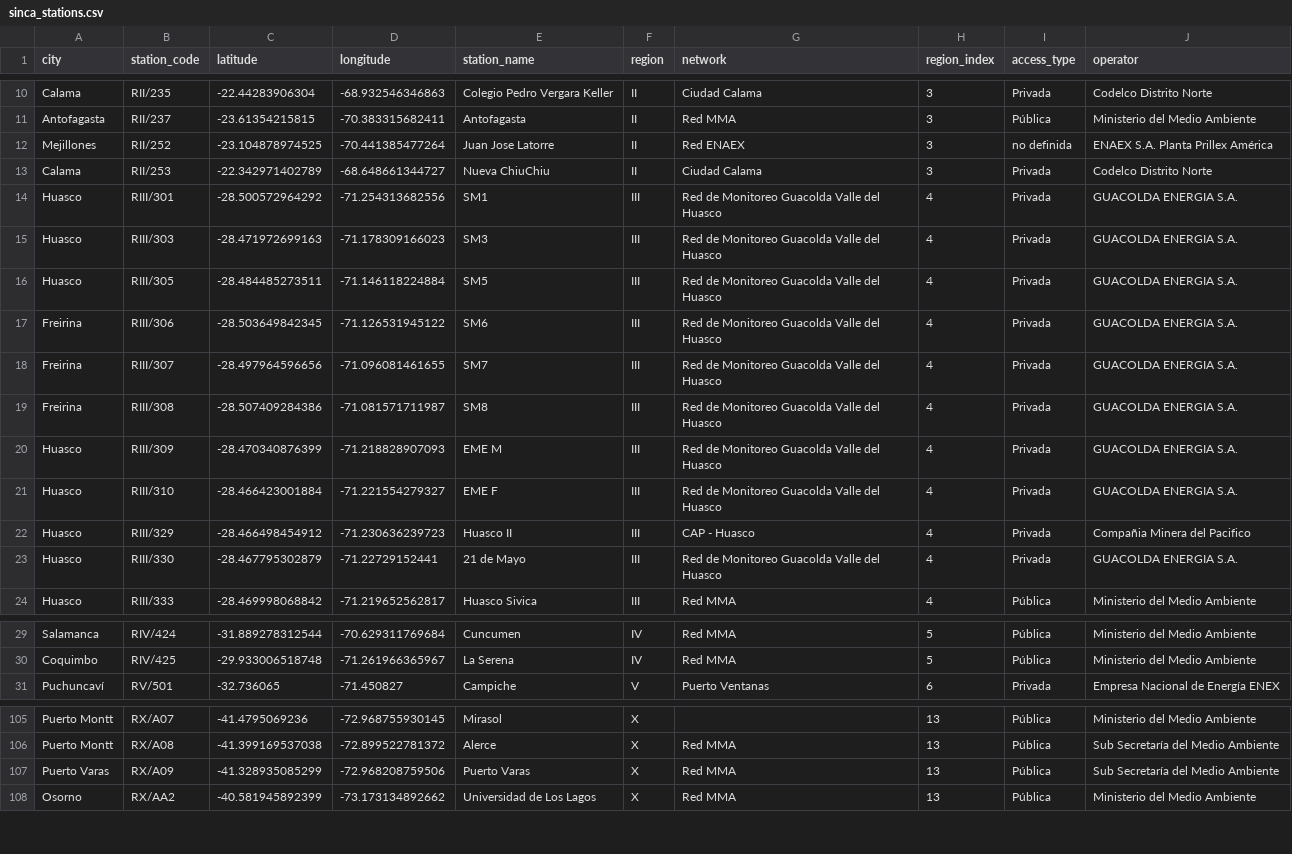
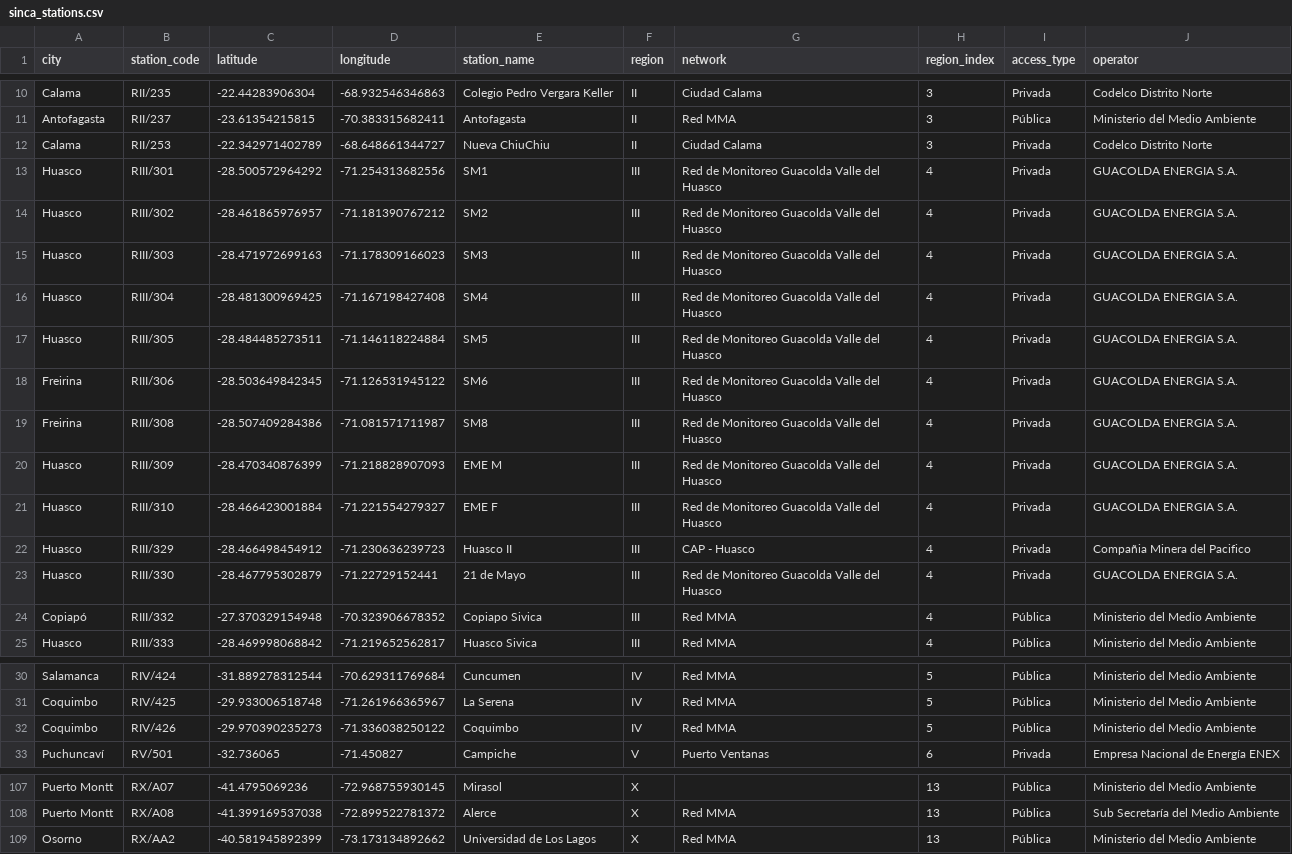
Before and after one commit to maigonzalezh/py-atmchile, a CSV file: src/atmchile/data/sinca_stations.csv, drawn as a sheet; only a part is shown, gaps mark what is left out; removed rows and columns are numbered as before the commit, all else as after; the diff covers the shown part only; the diff names each change by its address in the sheet, - before the commit and + after, or states it on an @@ line.

```diff
--- a/src/atmchile/data/sinca_stations.csv
+++ b/src/atmchile/data/sinca_stations.csv
-row 12: Mejillones | RII/252 | -23.104878974525 | -70.441385477264 | Juan Jose Latorre | II | Red ENAEX | 3 | no definida | ENAEX S.A. Planta Prillex América
+row 14: Huasco | RIII/302 | -28.461865976957 | -71.181390767212 | SM2 | III | Red de Monitoreo Guacolda Valle del Huasco | 4 | Privada | GUACOLDA ENERGIA S.A.
+row 16: Huasco | RIII/304 | -28.481300969425 | -71.167198427408 | SM4 | III | Red de Monitoreo Guacolda Valle del Huasco | 4 | Privada | GUACOLDA ENERGIA S.A.
-row 18: Freirina | RIII/307 | -28.497964596656 | -71.096081461655 | SM7 | III | Red de Monitoreo Guacolda Valle del Huasco | 4 | Privada | GUACOLDA ENERGIA S.A.
+row 24: Copiapó | RIII/332 | -27.370329154948 | -70.323906678352 | Copiapo Sivica | III | Red MMA | 4 | Pública | Ministerio del Medio Ambiente
+row 32: Coquimbo | RIV/426 | -29.970390235273 | -71.336038250122 | Coquimbo | IV | Red MMA | 5 | Pública | Ministerio del Medio Ambiente
-row 107: Puerto Varas | RX/A09 | -41.328935085299 | -72.968208759506 | Puerto Varas | X | Red MMA | 13 | Pública | Sub Secretaría del Medio Ambiente
```
Also changed, not shown: 4 edited cells elsewhere in this file.
